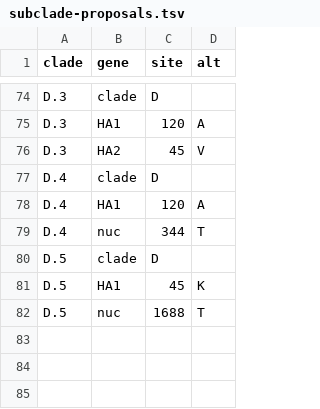
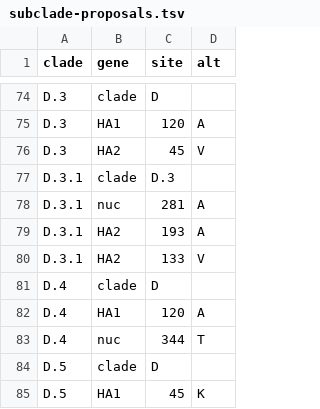
Before and after one commit to influenza-clade-nomenclature/seasonal_A-H1N1pdm_HA, a TSV file: .auto-generated/subclade-proposals.tsv, drawn as a sheet; only a part is shown, gaps mark what is left out; the shorter side is filled out with more unchanged rows.

Commit message:
update auto-generated files

```diff
--- a/.auto-generated/subclade-proposals.tsv
+++ b/.auto-generated/subclade-proposals.tsv
@@ -76,2 +76,6 @@ D.3	HA1	120	A
 D.3	HA2	45	V
+D.3.1	clade	D.3	
+D.3.1	nuc	281	A
+D.3.1	HA2	193	A
+D.3.1	HA2	133	V
 D.4	clade	D	
```
Also changed, not shown: .auto-generated/subclades.tsv, 1 other file.
